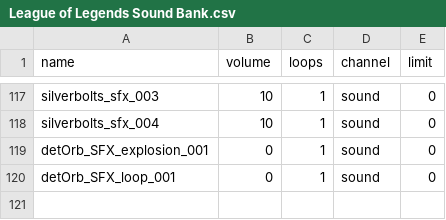
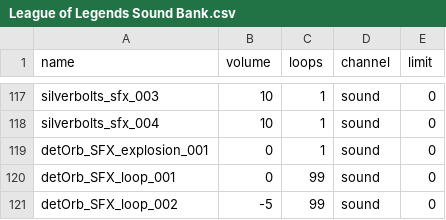
Before and after one commit to Ricky2148/ETG-Mod-League-of-Legends-Items, a CSV file: Resources/Sounds/League of Legends Sound Bank.csv, drawn as a sheet; only a part is shown, gaps mark what is left out.

```diff
--- a/Resources/Sounds/League of Legends Sound Bank.csv
+++ b/Resources/Sounds/League of Legends Sound Bank.csv
@@ -119,2 +119,3 @@ silverbolts_sfx_004, 10, 1, sound, 0
 detOrb_SFX_explosion_001, 0, 1, sound, 0
-detOrb_SFX_loop_001, 0, 1, sound, 0
+detOrb_SFX_loop_001, 0, 99, sound, 0
+detOrb_SFX_loop_002, -5, 99, sound, 0
```
Also changed, not shown: 3 other files.
